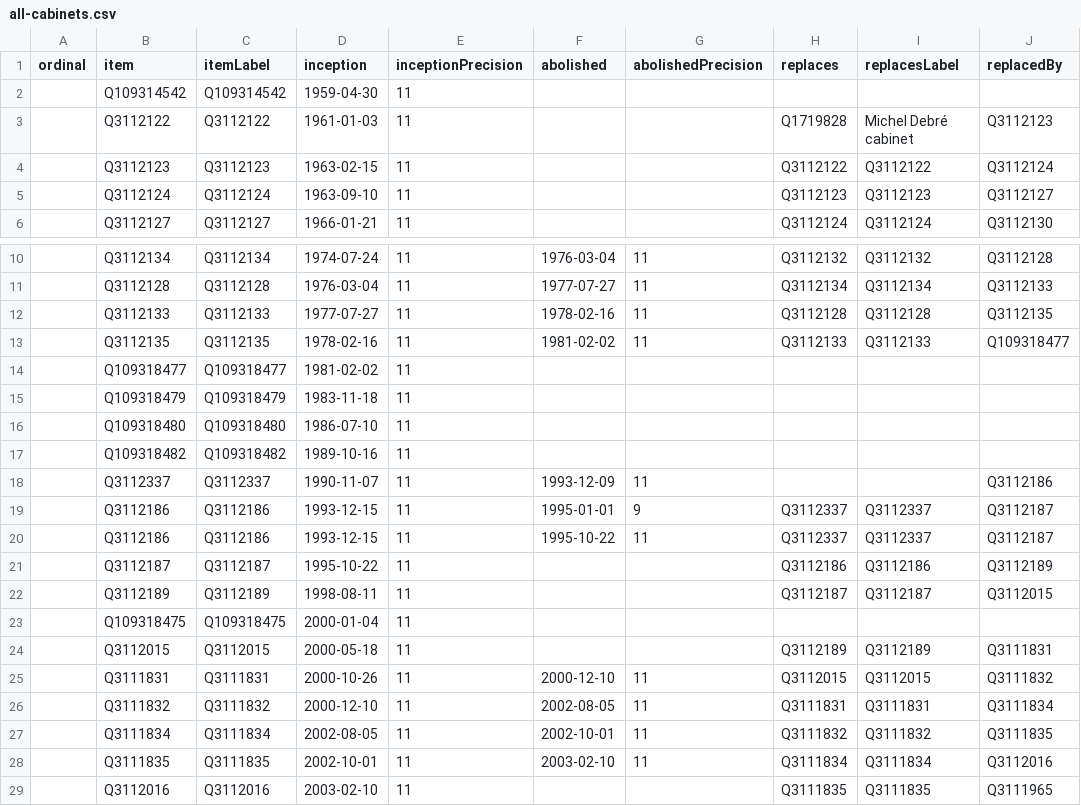
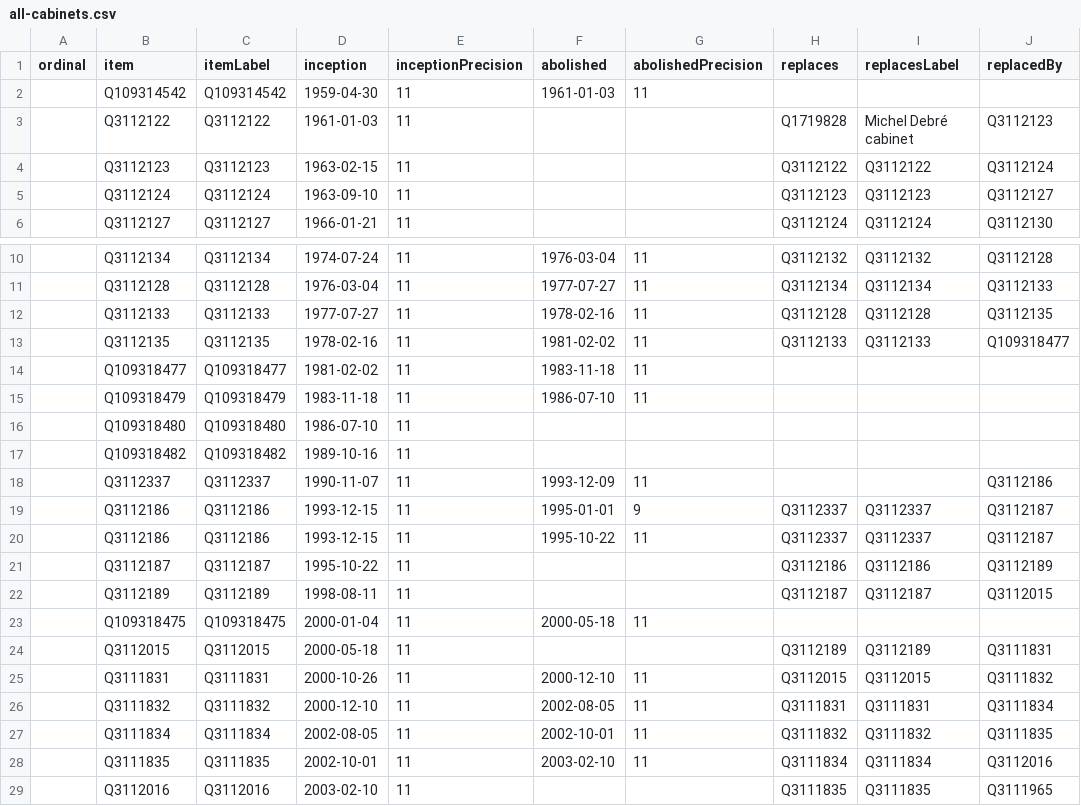
Before and after one commit to every-politician-scrapers/ivory-coast, a CSV file: wikidata/results/all-cabinets.csv, drawn as a sheet; only a part is shown, gaps mark what is left out; the diff names each change by its address in the sheet, - before the commit and + after, or states it on an @@ line.

Commit message:
Run SPARQL queries

```diff
--- a/wikidata/results/all-cabinets.csv
+++ b/wikidata/results/all-cabinets.csv
-F2 (abolished): (empty)
+F2 (abolished): 1961-01-03
-G2 (abolishedPrecision): (empty)
+G2 (abolishedPrecision): 11
-F14 (abolished): (empty)
+F14 (abolished): 1983-11-18
-G14:G15 (abolishedPrecision): (empty)
+G14:G15 (abolishedPrecision): 11
-F15 (abolished): (empty)
+F15 (abolished): 1986-07-10
-F23 (abolished): (empty)
+F23 (abolished): 2000-05-18
-G23 (abolishedPrecision): (empty)
+G23 (abolishedPrecision): 11
```
